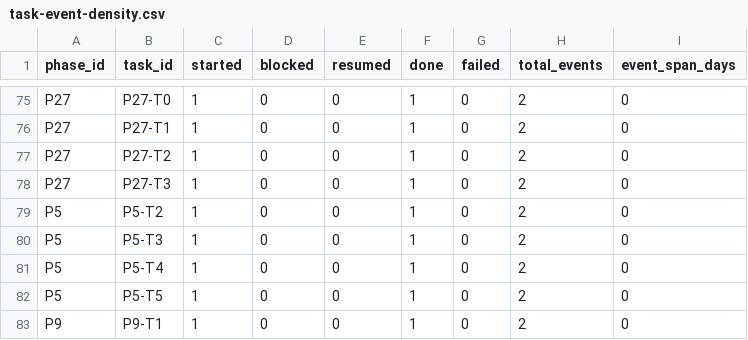
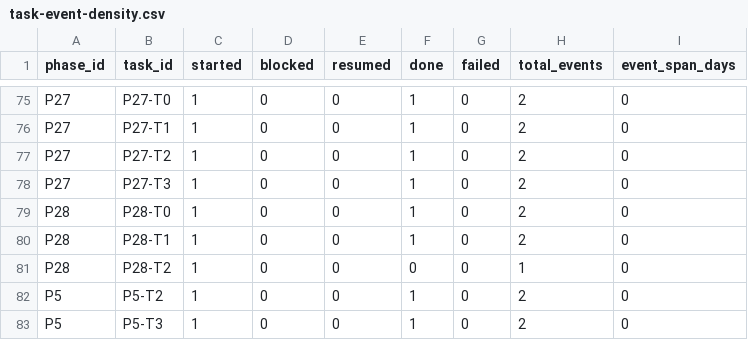
Before and after one commit to toshtag/code-pact, a CSV file: design/measurements/task-event-density.csv, drawn as a sheet; only a part is shown, gaps mark what is left out; the shorter side is filled out with more unchanged rows.

```diff
--- a/design/measurements/task-event-density.csv
+++ b/design/measurements/task-event-density.csv
@@ -78,2 +78,5 @@ P27,P27-T2,1,0,0,1,0,2,0
 P27,P27-T3,1,0,0,1,0,2,0
+P28,P28-T0,1,0,0,1,0,2,0
+P28,P28-T1,1,0,0,1,0,2,0
+P28,P28-T2,1,0,0,0,0,1,0
 P5,P5-T2,1,0,0,1,0,2,0
```
Also changed, not shown: design/measurements/lifecycle-adherence-by-task.csv, design/measurements/pack-size-by-task.csv, 7 other files.
